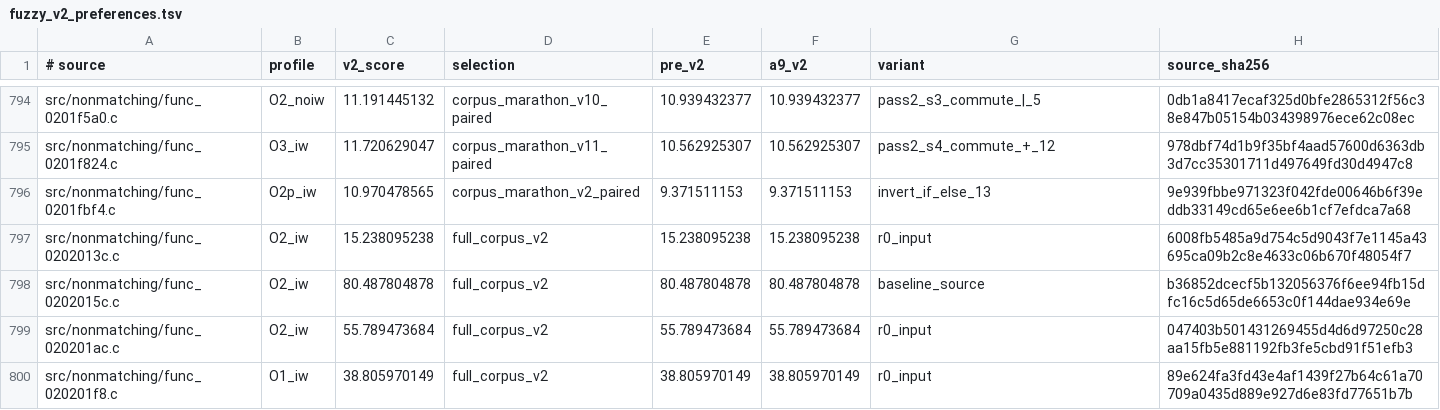
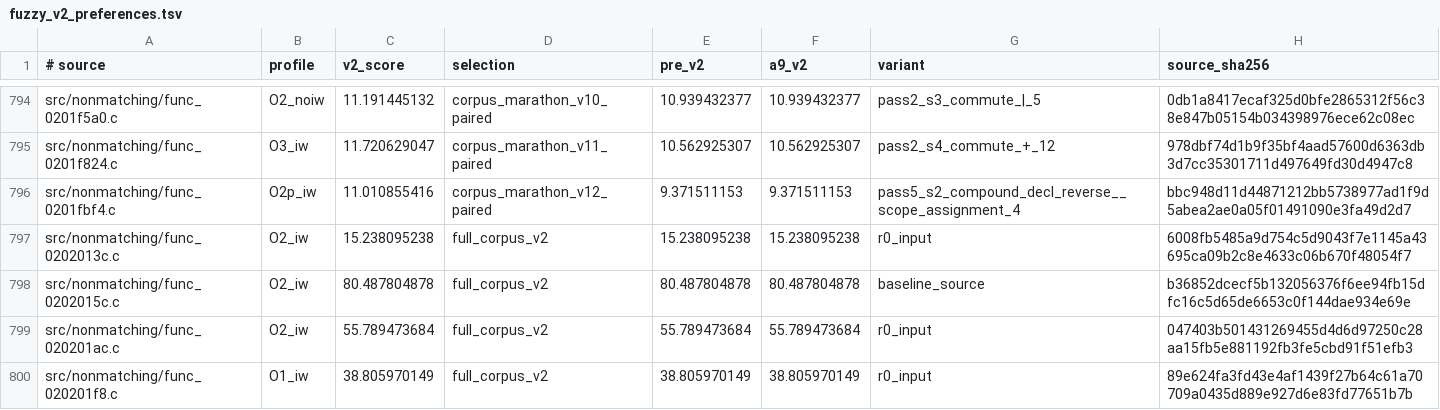
Before and after one commit to dothacktranslate/okamiden-decomp, a TSV file: config/arm9/fuzzy_v2_preferences.tsv, drawn as a sheet; only a part is shown, gaps mark what is left out; the diff covers the shown part only.

Commit message:
arm9: corpus marathon V11 improves 27 fuzzy and 0 exact functions

```diff
--- a/config/arm9/fuzzy_v2_preferences.tsv
+++ b/config/arm9/fuzzy_v2_preferences.tsv
@@ -795,3 +795,3 @@ src/nonmatching/func_0201f5a0.c	O2_noiw	11.191445132	corpus_marathon_v10_paired
 src/nonmatching/func_0201f824.c	O3_iw	11.720629047	corpus_marathon_v11_paired	10.562925307	10.562925307	pass2_s4_commute_+_12	978dbf74d1b9f35bf4aad57600d6363db3d7cc35301711d497649fd30d4947c8
-src/nonmatching/func_0201fbf4.c	O2p_iw	10.970478565	corpus_marathon_v2_paired	9.371511153	9.371511153	invert_if_else_13	9e939fbbe971323f042fde00646b6f39eddb33149cd65e6ee6b1cf7efdca7a68
+src/nonmatching/func_0201fbf4.c	O2p_iw	11.010855416	corpus_marathon_v12_paired	9.371511153	9.371511153	pass5_s2_compound_decl_reverse__scope_assignment_4	bbc948d11d44871212bb5738977ad1f9d5abea2ae0a05f01491090e3fa49d2d7
 src/nonmatching/func_0202013c.c	O2_iw	15.238095238	full_corpus_v2	15.238095238	15.238095238	r0_input	6008fb5485a9d754c5d9043f7e1145a43695ca09b2c8e4633c06b670f48054f7
```
Also changed, not shown: 111 edited cells elsewhere in this file, 25 other files.
